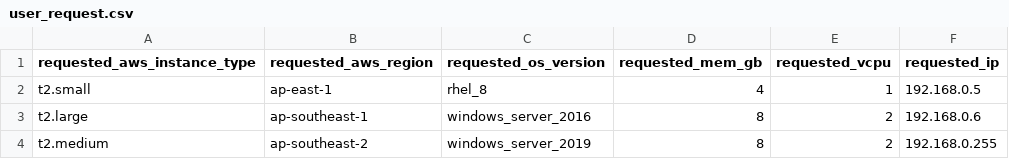
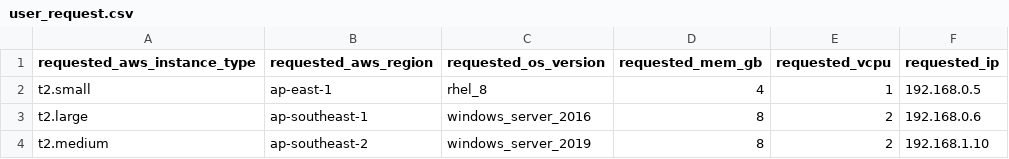
Before and after one commit to eanylin/ansible-lab, a CSV file: aap2_example/playbooks/roles/baseline_assertion_demo/files/user_request.csv, drawn as a sheet.

```diff
--- a/aap2_example/playbooks/roles/baseline_assertion_demo/files/user_request.csv
+++ b/aap2_example/playbooks/roles/baseline_assertion_demo/files/user_request.csv
@@ -3,2 +3,2 @@ t2.small,ap-east-1,rhel_8,4,1,192.168.0.5
 t2.large,ap-southeast-1,windows_server_2016,8,2,192.168.0.6
-t2.medium,ap-southeast-2,windows_server_2019,8,2,192.168.0.255
+t2.medium,ap-southeast-2,windows_server_2019,8,2,192.168.1.10
```
Also changed, not shown: 1 other file.
